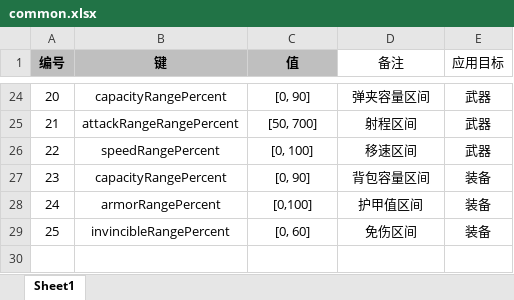
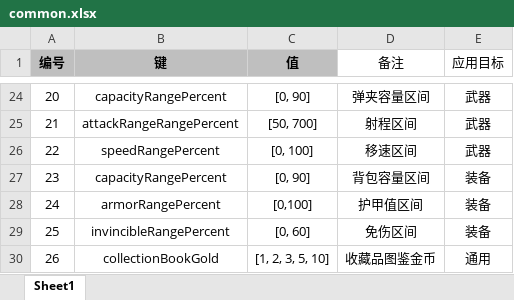
Before and after one commit to UNANSWANG/escape, an Excel workbook: excel/common.xlsx, sheet Sheet1, drawn as a sheet; only a part is shown, gaps mark what is left out; values as stored, in another font and other column widths than the file's, no borders; the diff names each change by its address in the sheet, - before the commit and + after, or states it on an @@ line.

```diff
--- a/excel/common.xlsx (sheet Sheet1)
+++ b/excel/common.xlsx (sheet Sheet1)
+row 30: 26 | collectionBookGold | [1, 2, 3, 5, 10] | 收藏品图鉴金币 | 通用
```
Also changed, not shown: 5 other files.
